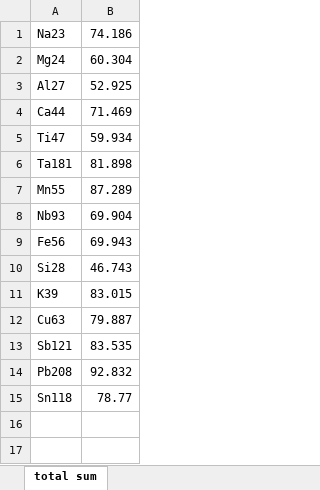
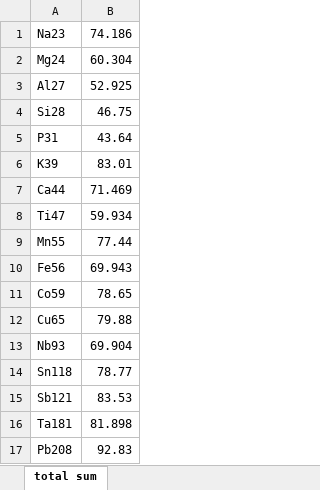
Before and after one commit to nikadilli/Ilaps-v2, an Excel workbook: default_sum_koef.xlsx, sheet total sum, drawn as a sheet; values as stored, in another font and other column widths than the file's, no borders; removed rows and columns are numbered as before the commit, all else as after; the diff names each change by its address in the sheet, - before the commit and + after, or states it on an @@ line.

```diff
--- a/default_sum_koef.xlsx (sheet total sum)
+++ b/default_sum_koef.xlsx (sheet total sum)
+row 4: Si28 | 46.75
+row 5: P31 | 43.64
+row 6: K39 | 83.01
+row 9: Mn55 | 77.44
@@ row 9 moved to row 10: Fe56 @@
+row 11: Co59 | 78.65
+row 12: Cu65 | 79.88
@@ row 8 moved to row 13: Nb93 @@
@@ row 15 moved to row 14: Sn118 @@
+row 15: Sb121 | 83.53
-row 7: Mn55 | 87.289
-row 10: Si28 | 46.743
-row 11: K39 | 83.015
-row 12: Cu63 | 79.887
-row 13: Sb121 | 83.535
-B17: 92.832
+B17: 92.83
```
Also changed, not shown: 3 other files.
